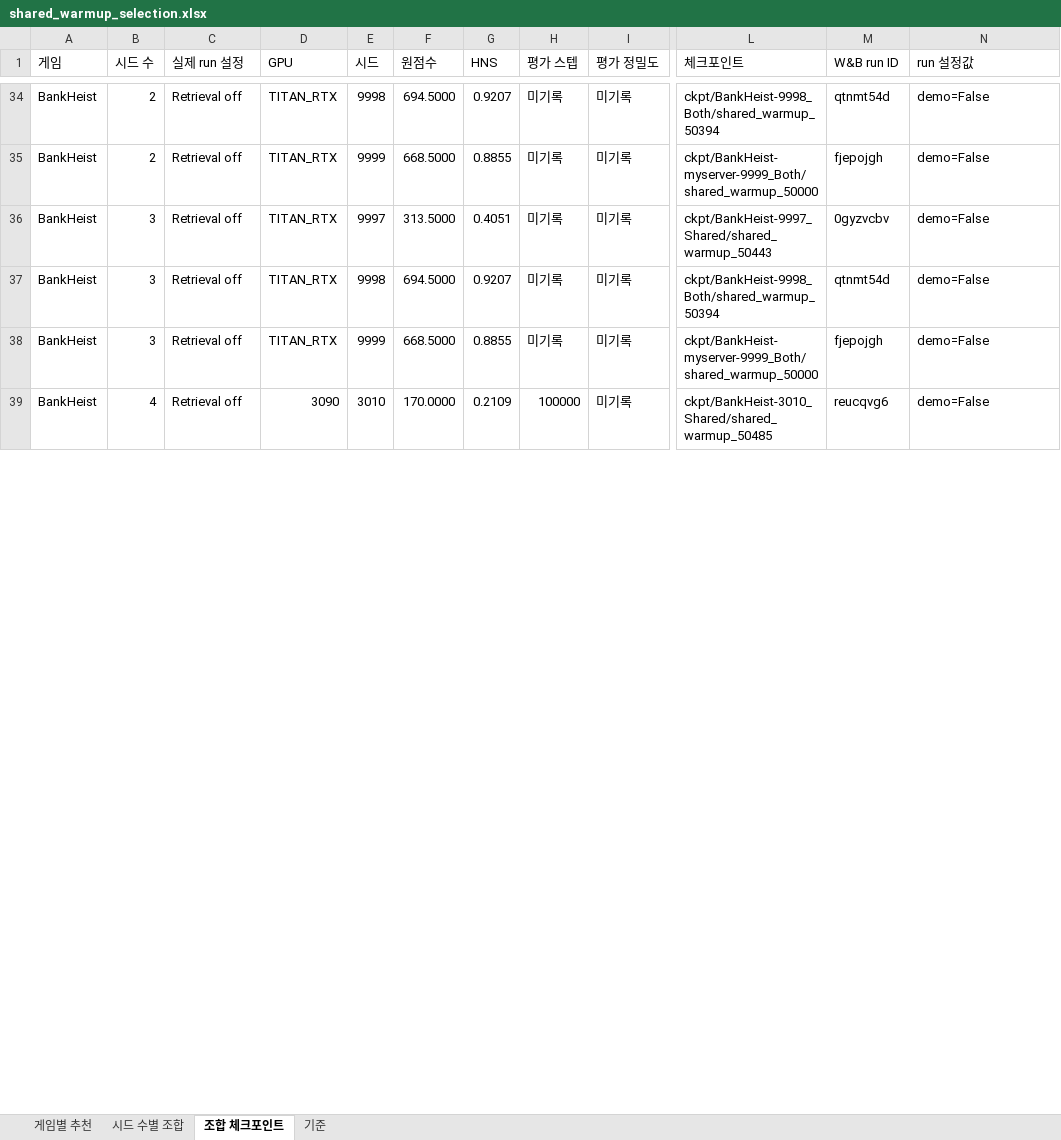
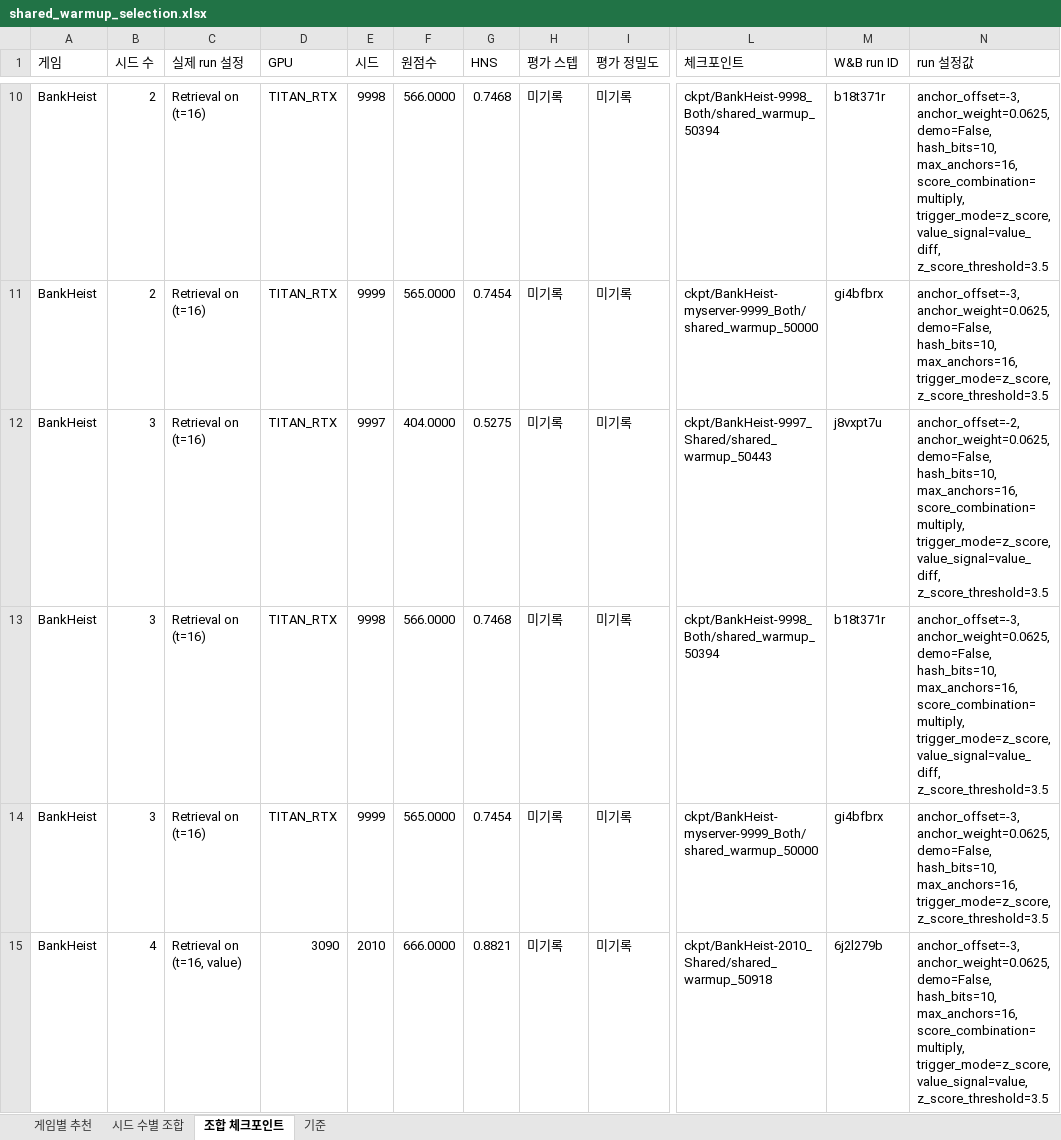
Before and after one commit to wrrte/STORM-1, an Excel workbook: results/shared_warmup_selection.xlsx, sheet 조합 체크포인트, drawn as a sheet; only a part is shown, gaps mark what is left out; values as stored, in another font and other column widths than the file's, no cell formats; addresses are those after the commit; the diff covers the shown part only; the diff names each change by its address in the sheet, - before the commit and + after, or states it on an @@ line.

Commit message:
shared warmup 업데이트

```diff
--- a/results/shared_warmup_selection.xlsx (sheet 조합 체크포인트)
+++ b/results/shared_warmup_selection.xlsx (sheet 조합 체크포인트)
-C10:C14 (실제 run 설정): Retrieval off
+C10:C14 (실제 run 설정): Retrieval on (t=16)
-F10 (원점수): 694.5000
+F10 (원점수): 566.0000
-G10 (HNS): 0.9207
+G10 (HNS): 0.7468
-M10 (W&B run ID): qtnmt54d
+M10 (W&B run ID): b18t371r
-N10 (run 설정값): demo=False
+N10 (run 설정값): anchor_offset=-3, anchor_weight=0.0625, demo=False, hash_bits=10, max_anchors=16, score_combination=multiply, trigger_mode=z_score, value_signal=value_diff, z_score_threshold=3.5
-F11 (원점수): 668.5000
+F11 (원점수): 565.0000
-G11 (HNS): 0.8855
+G11 (HNS): 0.7454
-M11 (W&B run ID): fjepojgh
+M11 (W&B run ID): gi4bfbrx
-N11 (run 설정값): demo=False
+N11 (run 설정값): anchor_offset=-3, anchor_weight=0.0625, demo=False, hash_bits=10, max_anchors=16, trigger_mode=z_score, z_score_threshold=3.5
-F12 (원점수): 313.5000
+F12 (원점수): 404.0000
-G12 (HNS): 0.4051
+G12 (HNS): 0.5275
-M12 (W&B run ID): 0gyzvcbv
+M12 (W&B run ID): j8vxpt7u
-N12 (run 설정값): demo=False
+N12 (run 설정값): anchor_offset=-2, anchor_weight=0.0625, demo=False, hash_bits=10, max_anchors=16, score_combination=multiply, trigger_mode=z_score, value_signal=value_diff, z_score_threshold=3.5
-F13 (원점수): 694.5000
+F13 (원점수): 566.0000
-G13 (HNS): 0.9207
+G13 (HNS): 0.7468
-M13 (W&B run ID): qtnmt54d
+M13 (W&B run ID): b18t371r
-N13 (run 설정값): demo=False
+N13 (run 설정값): anchor_offset=-3, anchor_weight=0.0625, demo=False, hash_bits=10, max_anchors=16, score_combination=multiply, trigger_mode=z_score, value_signal=value_diff, z_score_threshold=3.5
-F14 (원점수): 668.5000
+F14 (원점수): 565.0000
-G14 (HNS): 0.8855
+G14 (HNS): 0.7454
-M14 (W&B run ID): fjepojgh
+M14 (W&B run ID): gi4bfbrx
-N14 (run 설정값): demo=False
+N14 (run 설정값): anchor_offset=-3, anchor_weight=0.0625, demo=False, hash_bits=10, max_anchors=16, trigger_mode=z_score, z_score_threshold=3.5
-C15 (실제 run 설정): Retrieval off
+C15 (실제 run 설정): Retrieval on (t=16, value)
-E15 (시드): 3010
+E15 (시드): 2010
-F15 (원점수): 170.0000
+F15 (원점수): 666.0000
-G15 (HNS): 0.2109
+G15 (HNS): 0.8821
-H15 (평가 스텝): 100000
+H15 (평가 스텝): 미기록
-L15 (체크포인트): ckpt/BankHeist-3010_Shared/shared_warmup_50485
+L15 (체크포인트): ckpt/BankHeist-2010_Shared/shared_warmup_50918
-M15 (W&B run ID): reucqvg6
+M15 (W&B run ID): 6j2l279b
-N15 (run 설정값): demo=False
+N15 (run 설정값): anchor_offset=-3, anchor_weight=0.0625, demo=False, hash_bits=10, max_anchors=16, score_combination=multiply, trigger_mode=z_score, value_signal=value, z_score_threshold=3.5
```
Also changed, not shown: 7 added rows, 71 removed rows and 262 edited cells elsewhere in this sheet, sheet 시드 수별 조합, sheet 게임별 추천, sheet 기준, cell formats.
